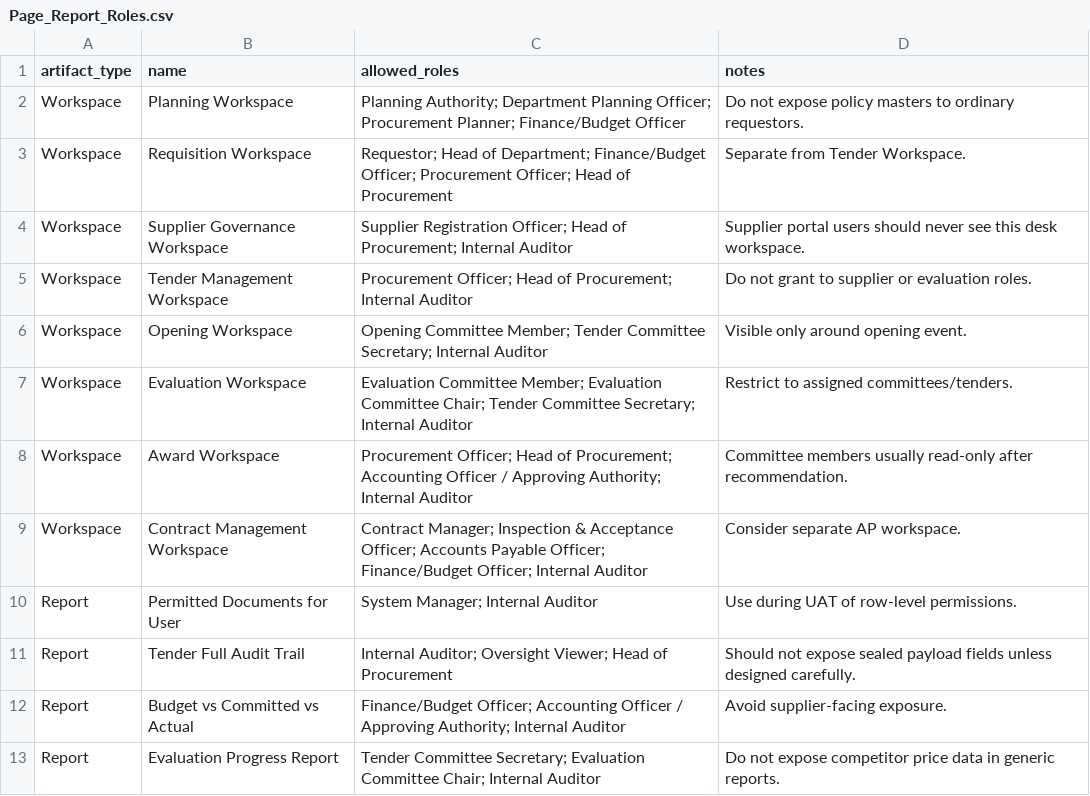
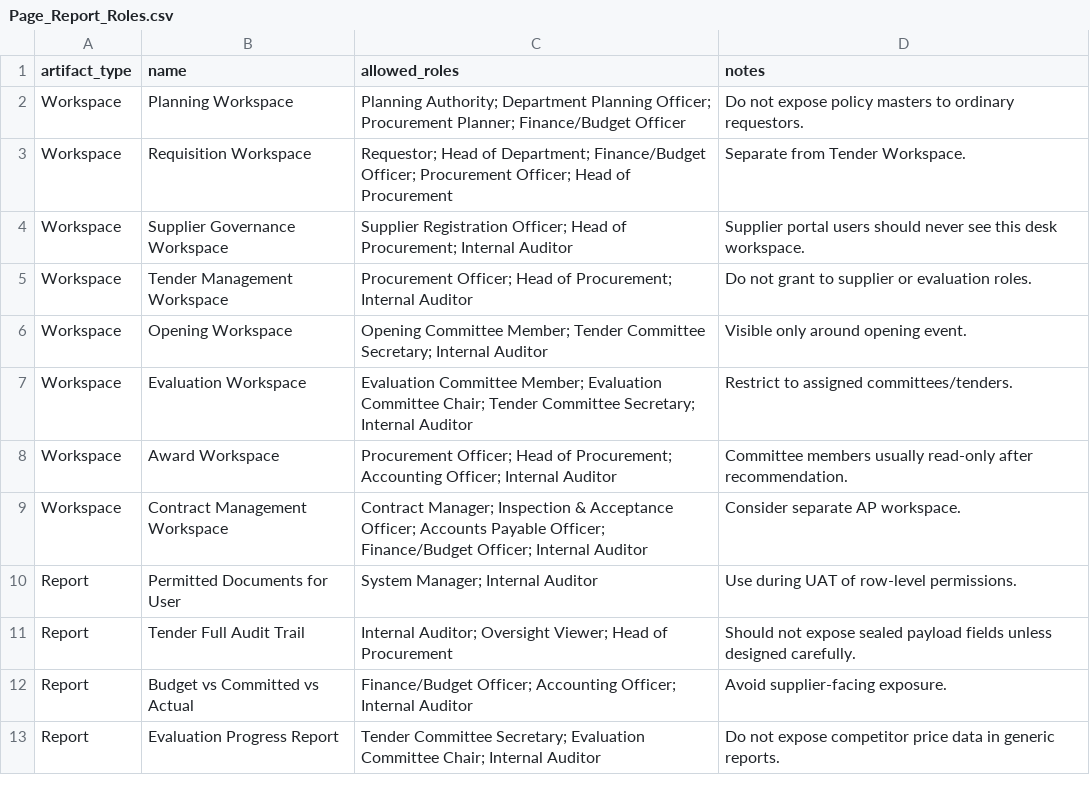
Before and after one commit to bnganyi/kentender, a CSV file: security/KenTender_Security_DocPerm_FieldDictionary_CSV_Bundle/Page_Report_Roles.csv, drawn as a sheet.

```diff
--- a/security/KenTender_Security_DocPerm_FieldDictionary_CSV_Bundle/Page_Report_Roles.csv
+++ b/security/KenTender_Security_DocPerm_FieldDictionary_CSV_Bundle/Page_Report_Roles.csv
@@ -7,3 +7,3 @@ Workspace,Opening Workspace,Opening Committee Member; Tender Committee Secretary
 Workspace,Evaluation Workspace,Evaluation Committee Member; Evaluation Committee Chair; Tender Committee Secretary; Internal Auditor,Restrict to assigned committees/tenders.
-Workspace,Award Workspace,Procurement Officer; Head of Procurement; Accounting Officer / Approving Authority; Internal Auditor,Committee members usually read-only after recommendation.
+Workspace,Award Workspace,Procurement Officer; Head of Procurement; Accounting Officer; Internal Auditor,Committee members usually read-only after recommendation.
 Workspace,Contract Management Workspace,Contract Manager; Inspection & Acceptance Officer; Accounts Payable Officer; Finance/Budget Officer; Internal Auditor,Consider separate AP workspace.
@@ -11,3 +11,3 @@ Report,Permitted Documents for User,System Manager; Internal Auditor,Use during
 Report,Tender Full Audit Trail,Internal Auditor; Oversight Viewer; Head of Procurement,Should not expose sealed payload fields unless designed carefully.
-Report,Budget vs Committed vs Actual,Finance/Budget Officer; Accounting Officer / Approving Authority; Internal Auditor,Avoid supplier-facing exposure.
+Report,Budget vs Committed vs Actual,Finance/Budget Officer; Accounting Officer; Internal Auditor,Avoid supplier-facing exposure.
 Report,Evaluation Progress Report,Tender Committee Secretary; Evaluation Committee Chair; Internal Auditor,Do not expose competitor price data in generic reports.
```
Also changed, not shown: security/KenTender_Security_DocPerm_FieldDictionary_CSV_Bundle/DocPerm_Matrix.csv, security/KenTender_Security_DocPerm_FieldDictionary_CSV_Bundle/DocType_Catalogue.csv, 36 other files.
